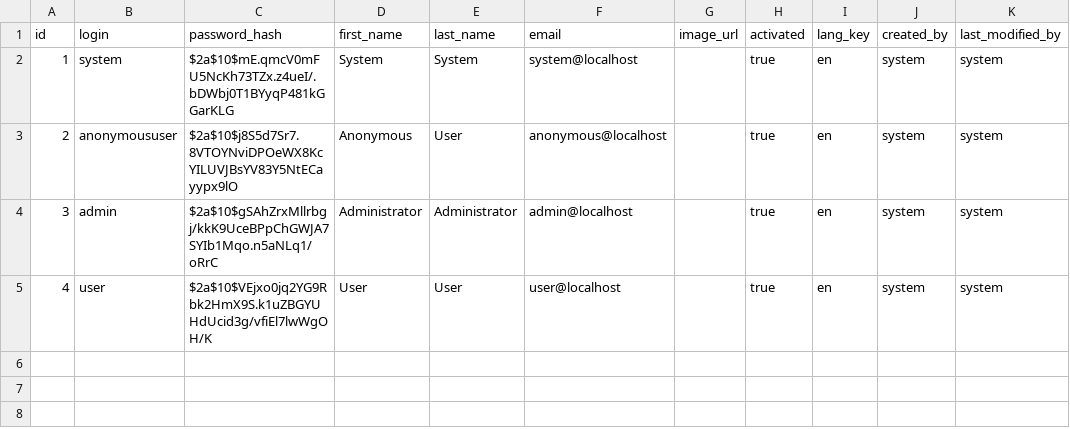
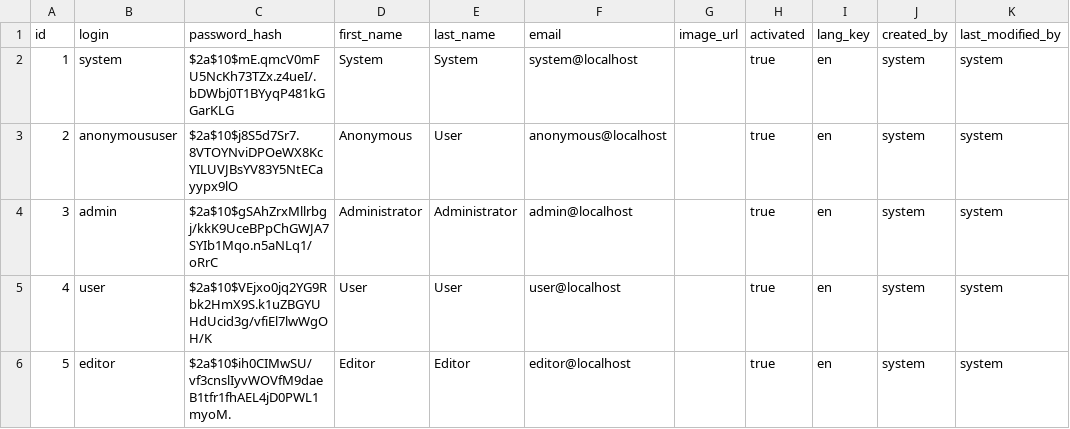
Before and after one commit to popica14/astrid-diaspora, a CSV file: src/main/resources/config/liquibase/data/user.csv, drawn as a sheet.

```diff
--- a/src/main/resources/config/liquibase/data/user.csv
+++ b/src/main/resources/config/liquibase/data/user.csv
@@ -5 +5,2 @@ id;login;password_hash;first_name;last_name;email;image_url;activated;lang_key;c
 4;user;$2a$10$VEjxo0jq2YG9Rbk2HmX9S.k1uZBGYUHdUcid3g/vfiEl7lwWgOH/K;User;User;user@localhost;;true;en;system;system
+5;editor;	$2a$10$ih0CIMwSU/vf3cnslIyvWOVfM9daeB1tfr1fhAEL4jD0PWL1myoM.;Editor;Editor;editor@localhost;;true;en;system;system
```
Also changed, not shown: 18 other files.
